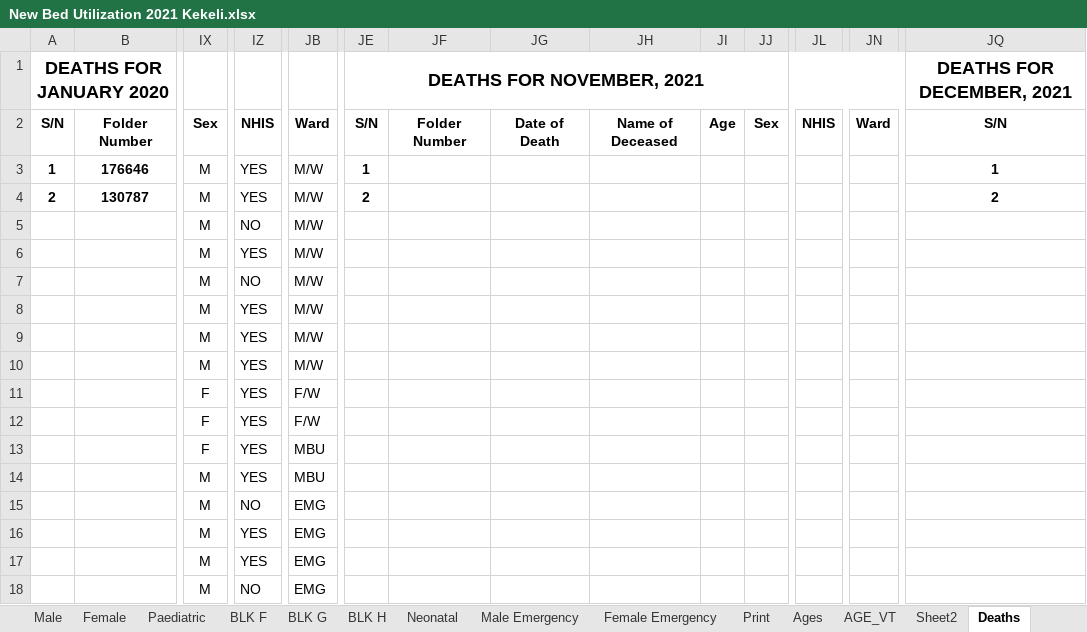
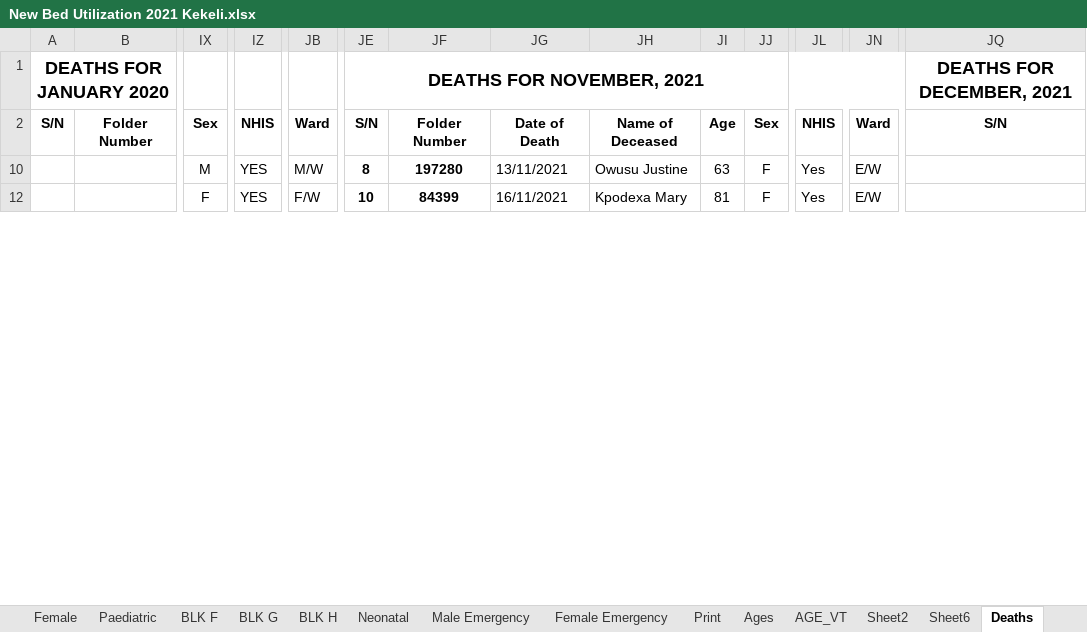
Before and after one commit to kelibst/VB-script-tuts, an Excel workbook: New Bed Utilization 2021 Kekeli.xlsx, sheet Deaths, drawn as a sheet; only a part is shown, gaps mark what is left out; values as stored, in another font and other column widths than the file's, no borders; conditional formats not drawn; rows hold the shown columns only; the diff covers the shown part only; the diff names each change by its address in the sheet, - before the commit and + after, or states it on an @@ line.

```diff
--- a/New Bed Utilization 2021 Kekeli.xlsx (sheet Deaths)
+++ b/New Bed Utilization 2021 Kekeli.xlsx (sheet Deaths)
+sheet tab: Sheet6
-row 3: 1 | 176646 | M | YES | M/W | 1 |  |  |  |  |  |  |  | 1
-row 4: 2 | 130787 | M | YES | M/W | 2 |  |  |  |  |  |  |  | 2
-row 5:  |  | M | NO | M/W
-row 6:  |  | M | YES | M/W
-row 7:  |  | M | NO | M/W
-row 8:  |  | M | YES | M/W
-row 9:  |  | M | YES | M/W
-JE10: (empty)
+JE10: 8
-JF10: (empty)
+JF10: 197280
-JG10: (empty)
+JG10: 13/11/2021
-JH10: (empty)
+JH10: Owusu Justine
-JI10: (empty)
+JI10: 63
-JJ10: (empty)
+JJ10: F
-JL10: (empty)
+JL10: Yes
-JN10: (empty)
+JN10: E/W
-row 11:  |  | F | YES | F/W
-JE12: (empty)
+JE12: 10
-JF12: (empty)
+JF12: 84399
-JG12: (empty)
+JG12: 16/11/2021
-JH12: (empty)
+JH12: Kpodexa Mary
-JI12: (empty)
+JI12: 81
-JJ12: (empty)
+JJ12: F
-JL12: (empty)
+JL12: Yes
-JN12: (empty)
+JN12: E/W
-row 13:  |  | F | YES | MBU
-row 14:  |  | M | YES | MBU
-row 15:  |  | M | NO | EMG
-row 16:  |  | M | YES | EMG
-row 17:  |  | M | YES | EMG
-row 18:  |  | M | NO | EMG
```
Also changed, not shown: 24 edited cells elsewhere in this sheet, sheet Ages, sheet Monthly, sheet Female Emergency, sheet Female, sheet BLK H, sheet Male, 7 more sheets, hidden cells, charts or pictures, Bed Utilization generator 21.xlsm.
